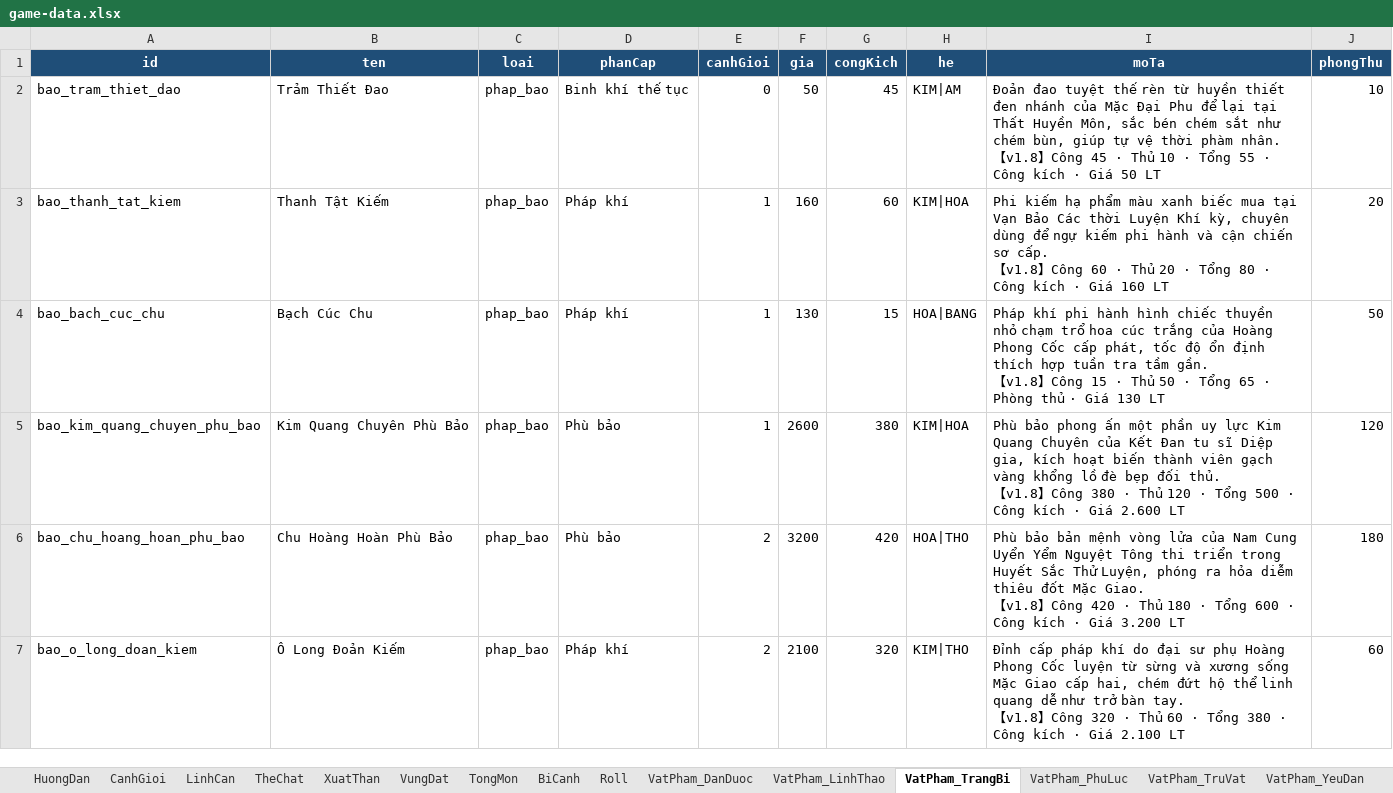
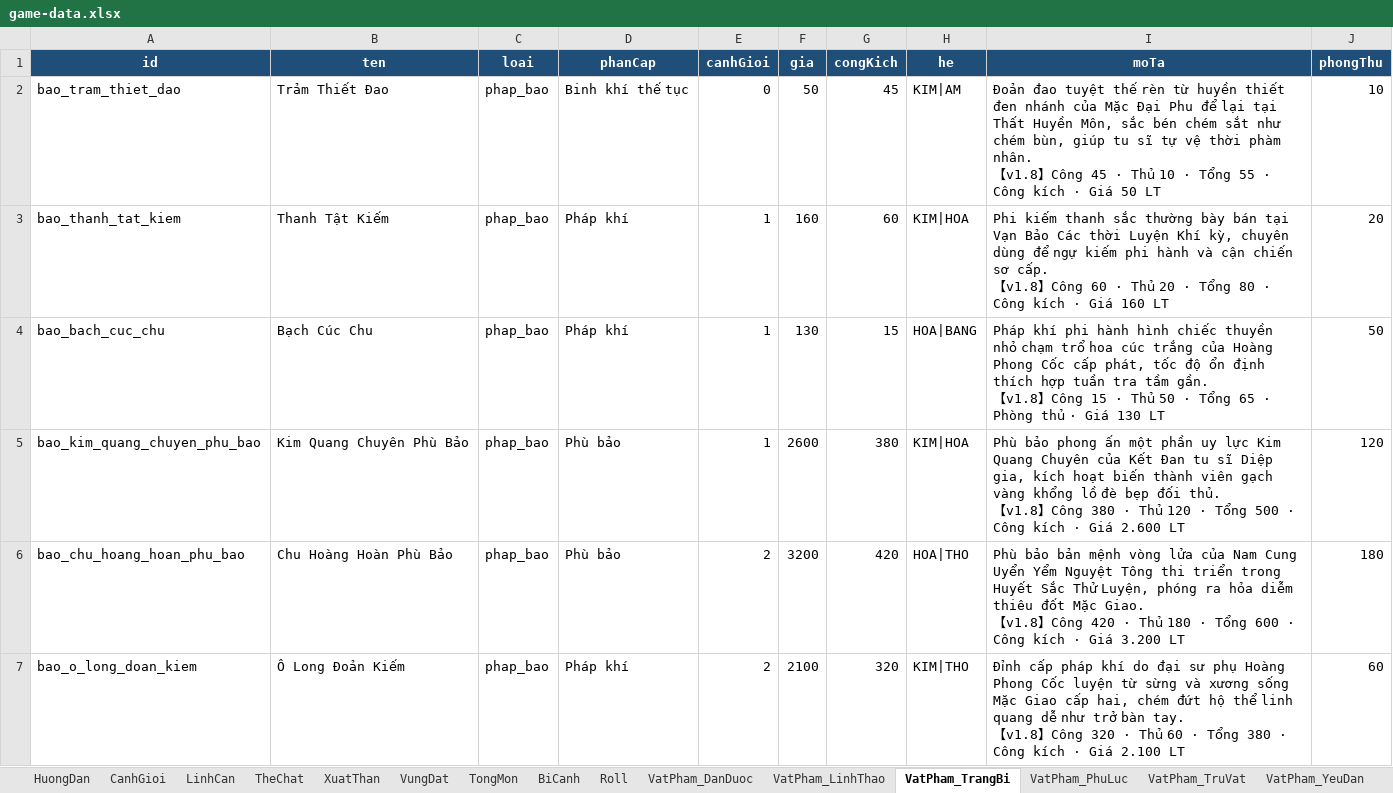
Before and after one commit to blockhead-pippi/tu-tien-text-rpg, an Excel workbook: data/game-data.xlsx, sheet VatPham_TrangBi, drawn as a sheet; only a part is shown; values as stored, in another font and other column widths than the file's, no borders; the diff covers the shown part only; the diff names each change by its address in the sheet, - before the commit and + after, or states it on an @@ line.

```diff
--- a/data/game-data.xlsx (sheet VatPham_TrangBi)
+++ b/data/game-data.xlsx (sheet VatPham_TrangBi)
-I2 (moTa): …bùn, giúp tự vệ…
+I2 (moTa): …bùn, giúp tu sĩ tự vệ…
-I3 (moTa): Phi kiếm hạ phẩm màu xanh biếc mua tại Vạn…
+I3 (moTa): Phi kiếm thanh sắc thường bày bán tại Vạn…
```
Also changed, not shown: 3 edited cells elsewhere in this sheet, sheet NPC, sheet YeuThu, 1 other file.
